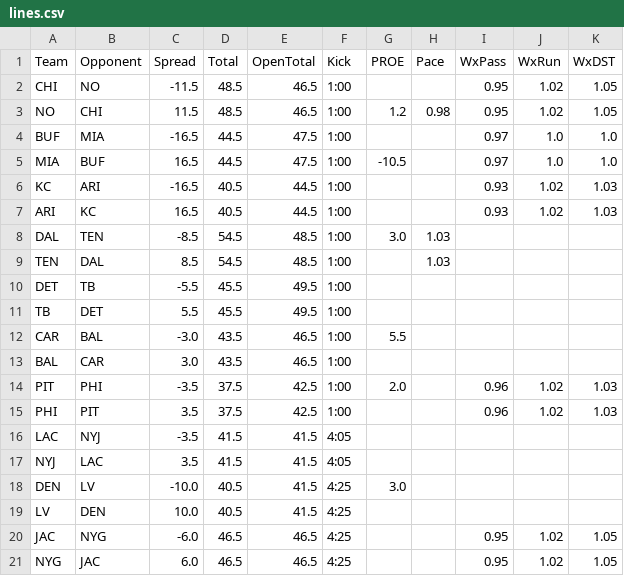
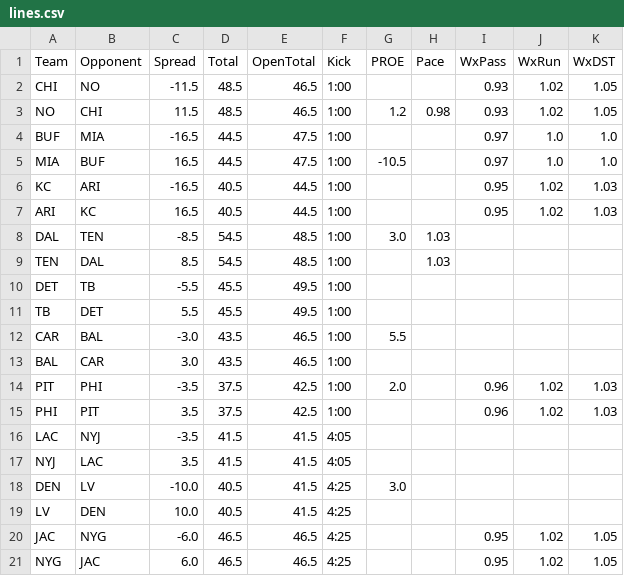
Before and after one commit to kendalleaddy8-ui/kendalleddy8.github.io, a CSV file: dfs/2026-wk11/lines.csv, drawn as a sheet.

```diff
--- a/dfs/2026-wk11/lines.csv
+++ b/dfs/2026-wk11/lines.csv
@@ -1,8 +1,8 @@
 Team,Opponent,Spread,Total,OpenTotal,Kick,PROE,Pace,WxPass,WxRun,WxDST
-CHI,NO,-11.5,48.5,46.5,1:00,,,0.95,1.02,1.05
-NO,CHI,11.5,48.5,46.5,1:00,1.2,0.98,0.95,1.02,1.05
+CHI,NO,-11.5,48.5,46.5,1:00,,,0.93,1.02,1.05
+NO,CHI,11.5,48.5,46.5,1:00,1.2,0.98,0.93,1.02,1.05
 BUF,MIA,-16.5,44.5,47.5,1:00,,,0.97,1.0,1.0
 MIA,BUF,16.5,44.5,47.5,1:00,-10.5,,0.97,1.0,1.0
-KC,ARI,-16.5,40.5,44.5,1:00,,,0.93,1.02,1.03
-ARI,KC,16.5,40.5,44.5,1:00,,,0.93,1.02,1.03
+KC,ARI,-16.5,40.5,44.5,1:00,,,0.95,1.02,1.03
+ARI,KC,16.5,40.5,44.5,1:00,,,0.95,1.02,1.03
 DAL,TEN,-8.5,54.5,48.5,1:00,3.0,1.03,,,
```
Also changed, not shown: dfs/2026-wk11/overrides.csv, dfs/2026-wk11/pool_run.csv, 8 other files.
